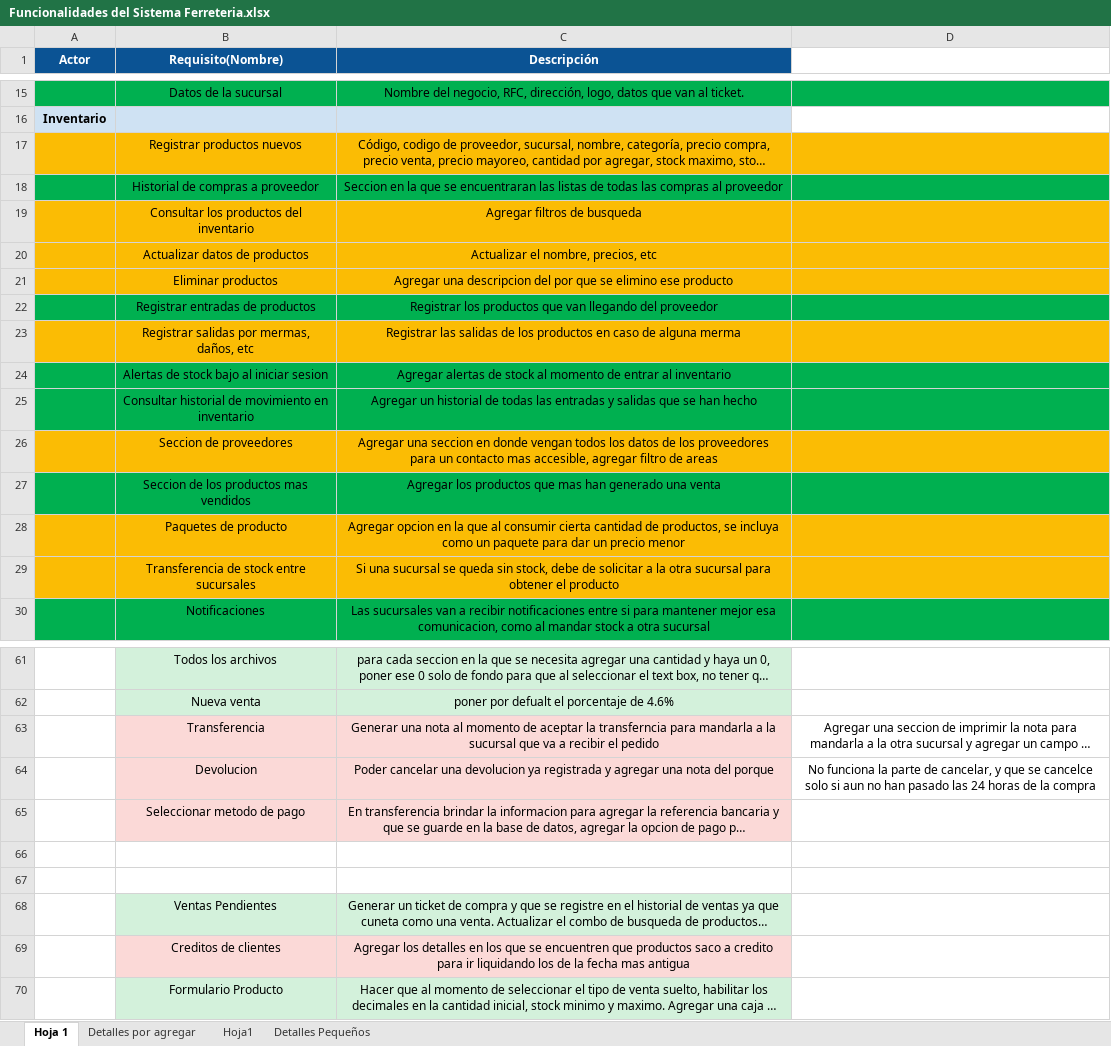
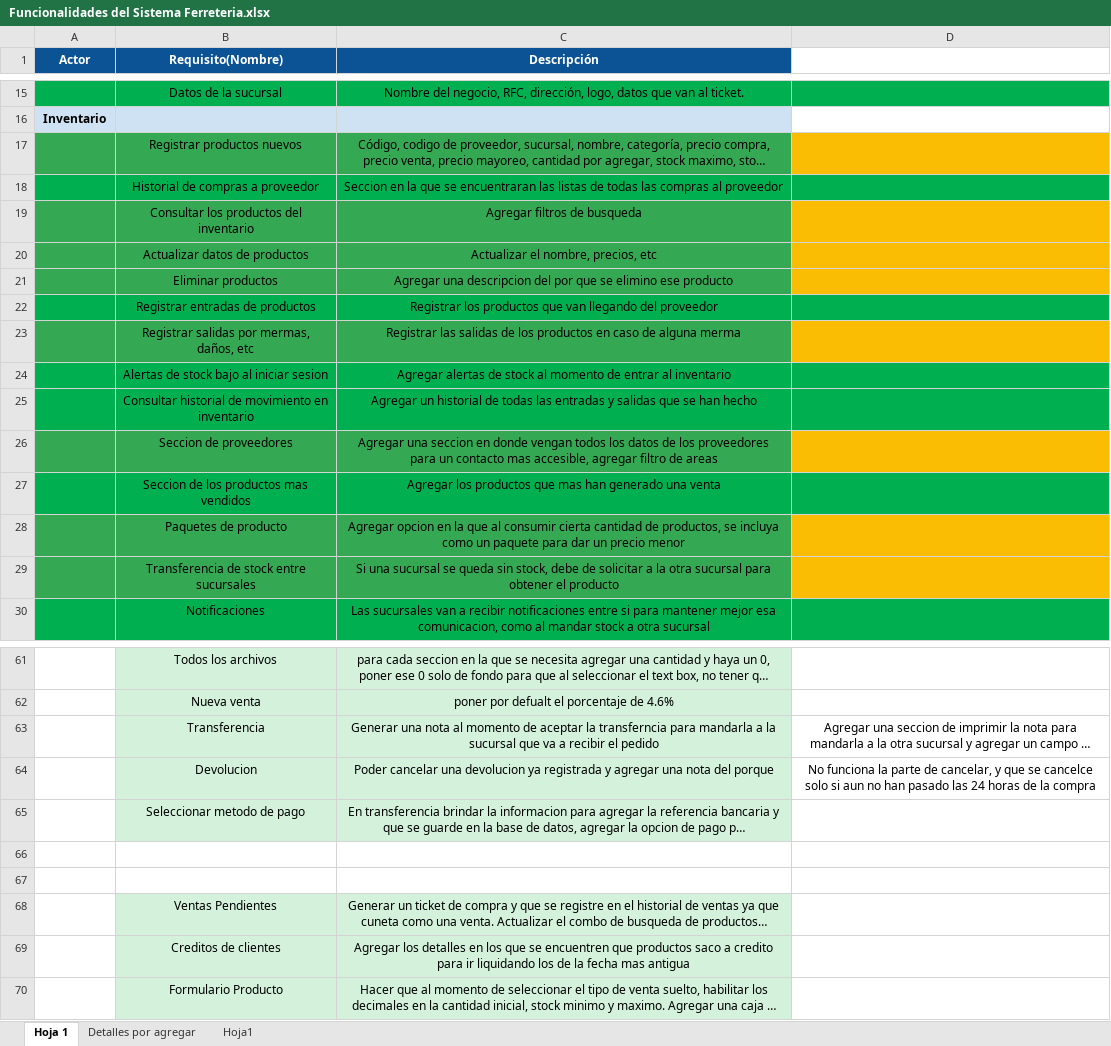
Before and after one commit to Richardrobles25/FerreteriaAldrete, an Excel workbook: Funcionalidades del Sistema Ferreteria.xlsx, sheet Hoja 1, drawn as a sheet; only a part is shown, gaps mark what is left out; long unchanged cells end in …; values as stored, in another font and other column widths than the file's, no borders; the diff covers the shown part only; the diff names each change by its address in the sheet, - before the commit and + after, or states it on an @@ line.

```diff
--- a/Funcionalidades del Sistema Ferreteria.xlsx (sheet Hoja 1)
+++ b/Funcionalidades del Sistema Ferreteria.xlsx (sheet Hoja 1)
-sheet tab: Detalles Pequeños
-A17:C17 fill: #FBBC04
+A17:C17 fill: #34A853
-A19:C21 fill: #FBBC04
+A19:C21 fill: #34A853
-A23:C23 fill: #FBBC04
+A23:C23 fill: #34A853
-A26:C26 fill: #FBBC04
+A26:C26 fill: #34A853
-A28:C29 fill: #FBBC04
+A28:C29 fill: #34A853
-B63:C65 fill: #FBD9D7
+B63:C65 fill: #D3F1DB
-B69:C69 fill: #FBD9D7
+B69:C69 fill: #D3F1DB
```
Also changed, not shown: cell formats elsewhere in this sheet, sheet Detalles por agregar, 3 other files.
